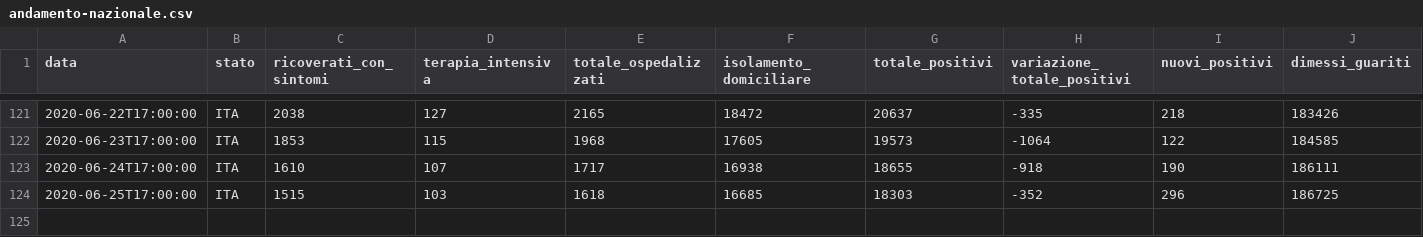
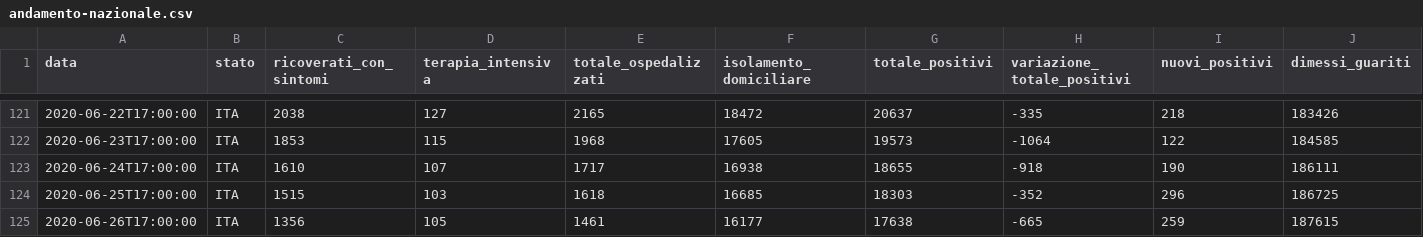
Before and after one commit to kenlog/italy.coronavirusinfections.org, a CSV file: data/csv/national-trend/andamento-nazionale.csv, drawn as a sheet; only a part is shown, gaps mark what is left out; rows hold the shown columns only; the diff names each change by its address in the sheet, - before the commit and + after, or states it on an @@ line.

```diff
--- a/data/csv/national-trend/andamento-nazionale.csv
+++ b/data/csv/national-trend/andamento-nazionale.csv
+row 125: 2020-06-26T17:00:00 | ITA | 1356 | 105 | 1461 | 16177 | 17638 | -665 | 259 | 187615
```
Also changed, not shown: 2 other files.
